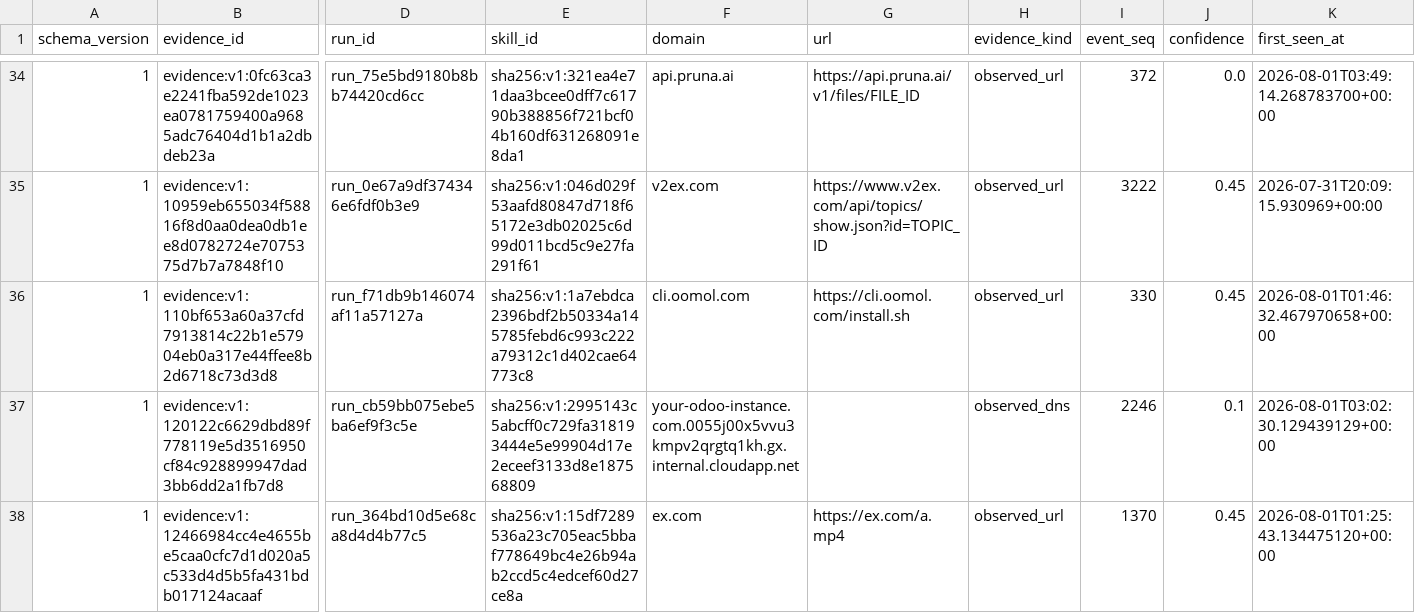
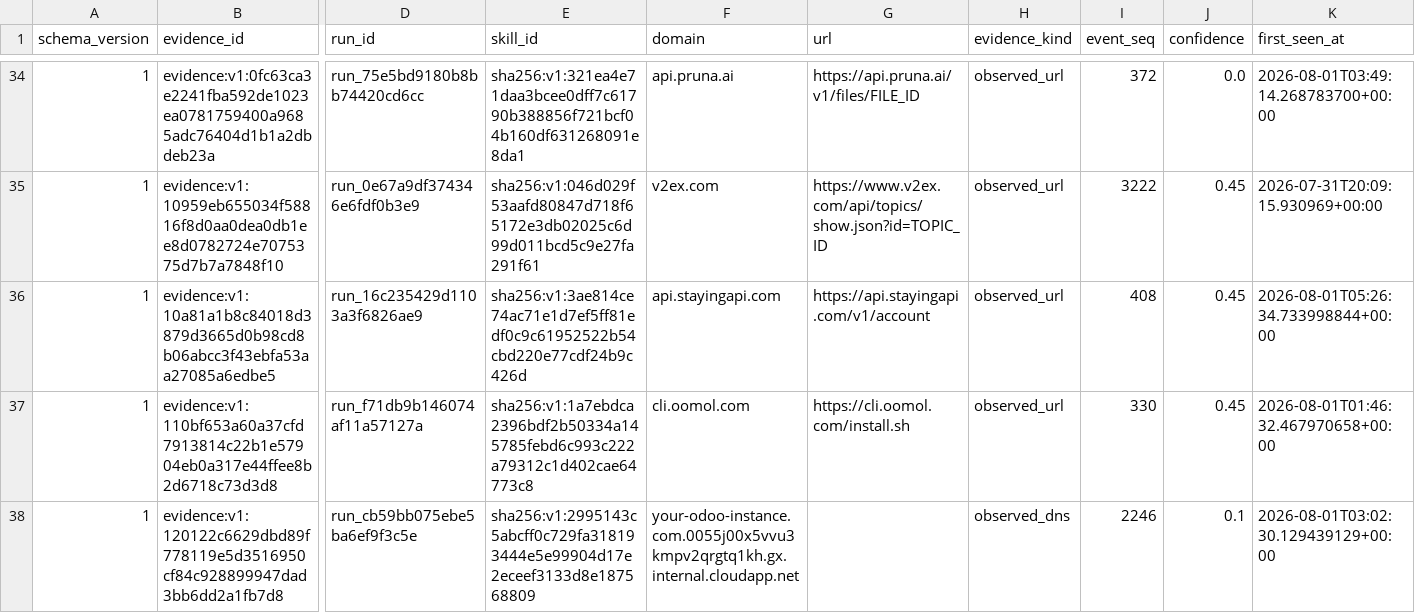
Before and after one commit to vyrus001/skillsissue.ai, a CSV file: data/platform_evidence.csv, drawn as a sheet; only a part is shown, gaps mark what is left out; the shorter side is filled out with more unchanged rows; rows hold the shown columns only; the diff covers the shown part only; the diff names each change by its address in the sheet, - before the commit and + after, or states it on an @@ line.

```diff
--- a/data/platform_evidence.csv
+++ b/data/platform_evidence.csv
+row 36: 1 | evidence:v1:10a81a1b8c84018d3879d3665d0b98cd8b06abcc3f43ebfa53aa27085a6edbe5 | run_16c235429d1103a3f6826ae9 | sha256:v1:3ae814ce74ac71e1d7ef5ff81edf0c9c61952522b54cbd220e77cdf24b9c426d | api.stayingapi.com | https://api.stayingapi.com/v1/account | observed_url | 408 | 0.45 | 2026-08-01T05:26:34.733998844+00:00
```
Also changed, not shown: 6 added rows elsewhere in this file, 1 other file.
